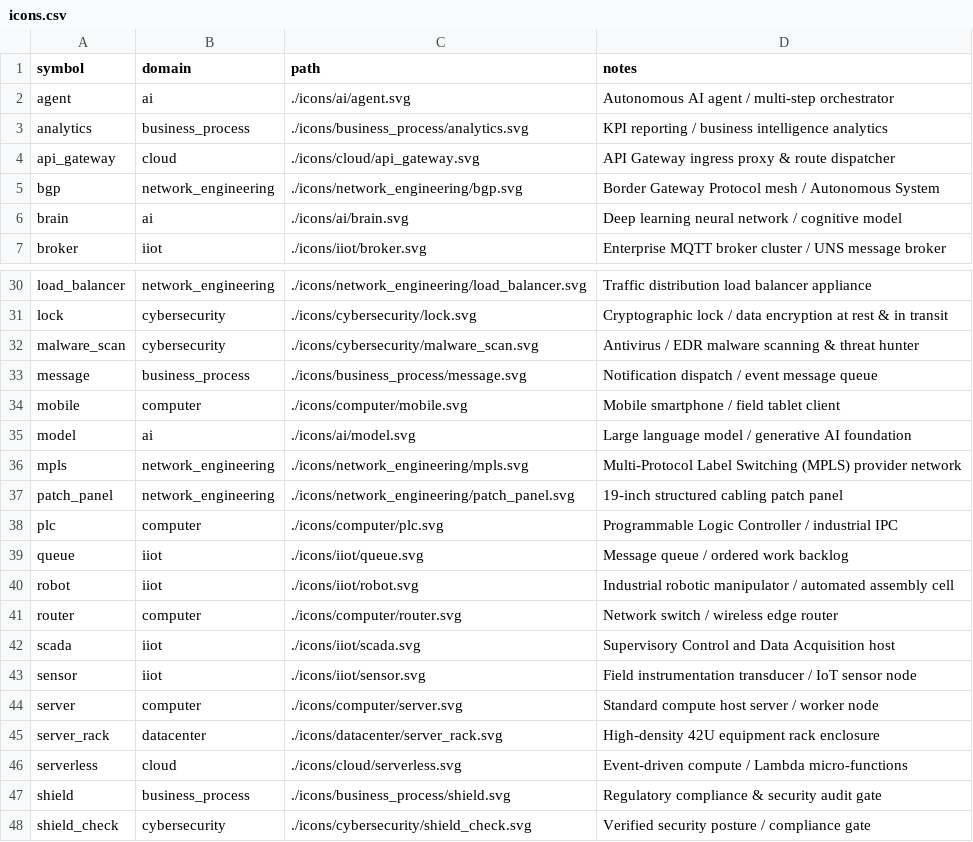
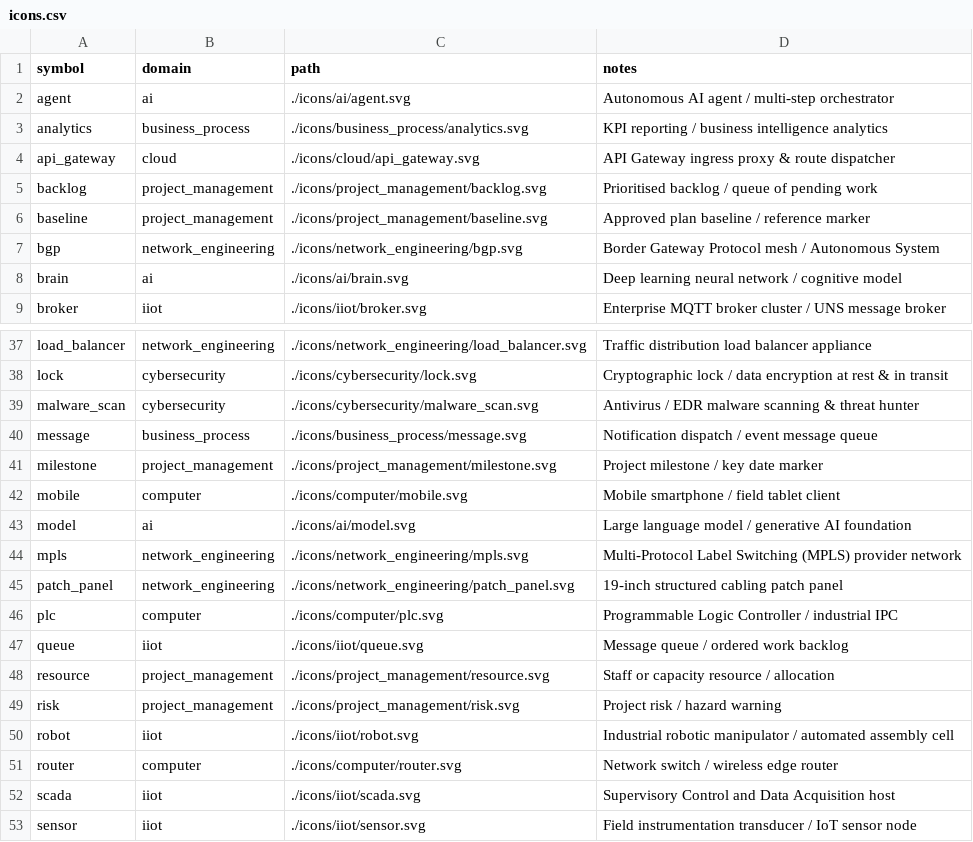
Before and after one commit to bsommers/diagrams-as-code, a CSV file: icons/icons.csv, drawn as a sheet; only a part is shown, gaps mark what is left out; the shorter side is filled out with more unchanged rows; the diff covers the shown part only.

```diff
--- a/icons/icons.csv
+++ b/icons/icons.csv
@@ -4,2 +4,4 @@ analytics,business_process,./icons/business_process/analytics.svg,KPI reporting
 api_gateway,cloud,./icons/cloud/api_gateway.svg,API Gateway ingress proxy & route dispatcher
+backlog,project_management,./icons/project_management/backlog.svg,Prioritised backlog / queue of pending work
+baseline,project_management,./icons/project_management/baseline.svg,Approved plan baseline / reference marker
 bgp,network_engineering,./icons/network_engineering/bgp.svg,Border Gateway Protocol mesh / Autonomous System
@@ -33,2 +40,3 @@ malware_scan,cybersecurity,./icons/cybersecurity/malware_scan.svg,Antivirus / ED
 message,business_process,./icons/business_process/message.svg,Notification dispatch / event message queue
+milestone,project_management,./icons/project_management/milestone.svg,Project milestone / key date marker
 mobile,computer,./icons/computer/mobile.svg,Mobile smartphone / field tablet client
@@ -39,2 +47,4 @@ plc,computer,./icons/computer/plc.svg,Programmable Logic Controller / industrial
 queue,iiot,./icons/iiot/queue.svg,Message queue / ordered work backlog
+resource,project_management,./icons/project_management/resource.svg,Staff or capacity resource / allocation
+risk,project_management,./icons/project_management/risk.svg,Project risk / hazard warning
 robot,iiot,./icons/iiot/robot.svg,Industrial robotic manipulator / automated assembly cell
```
Also changed, not shown: 8 added rows elsewhere in this file, 35 other files.
